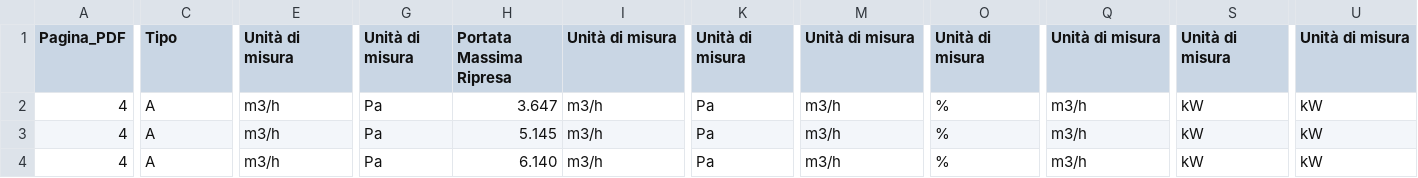
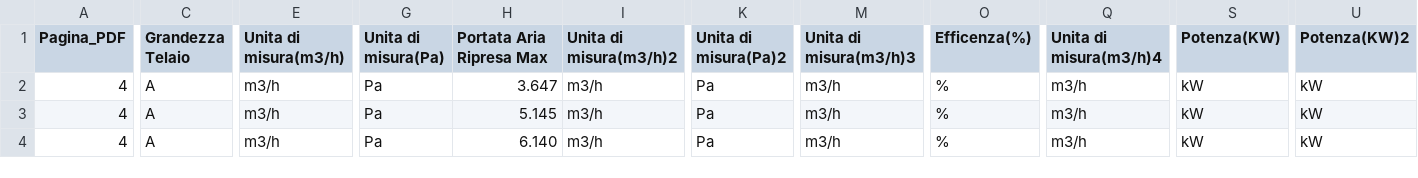
Before and after one commit to giaf95/iaro2426-exprivia-tirocinio, a CSV file: pipeline/data/1-preprocessing/catalogo_sintetico_completo.csv, drawn as a sheet; only a part is shown, gaps mark what is left out; the diff covers the shown part only; the diff names each change by its address in the sheet, - before the commit and + after, or states it on an @@ line.

Commit message:
fix bug catalogo

```diff
--- a/pipeline/data/1-preprocessing/catalogo_sintetico_completo.csv
+++ b/pipeline/data/1-preprocessing/catalogo_sintetico_completo.csv
-C1: Tipo
+C1: Grandezza Telaio
-E1: Unità di misura
+E1: Unita di misura(m3/h)
-G1: Unità di misura
+G1: Unita di misura(Pa)
-H1: Portata Massima Ripresa
+H1: Portata Aria Ripresa Max
-I1: Unità di misura
+I1: Unita di misura(m3/h)2
-K1: Unità di misura
+K1: Unita di misura(Pa)2
-M1: Unità di misura
+M1: Unita di misura(m3/h)3
-O1: Unità di misura
+O1: Efficenza(%)
-Q1: Unità di misura
+Q1: Unita di misura(m3/h)4
-S1: Unità di misura
+S1: Potenza(KW)
-U1: Unità di misura
+U1: Potenza(KW)2
```
Also changed, not shown: 47 edited cells elsewhere in this file, pipeline/data/1-preprocessing/catalogo_finto.csv, 2 other files.
